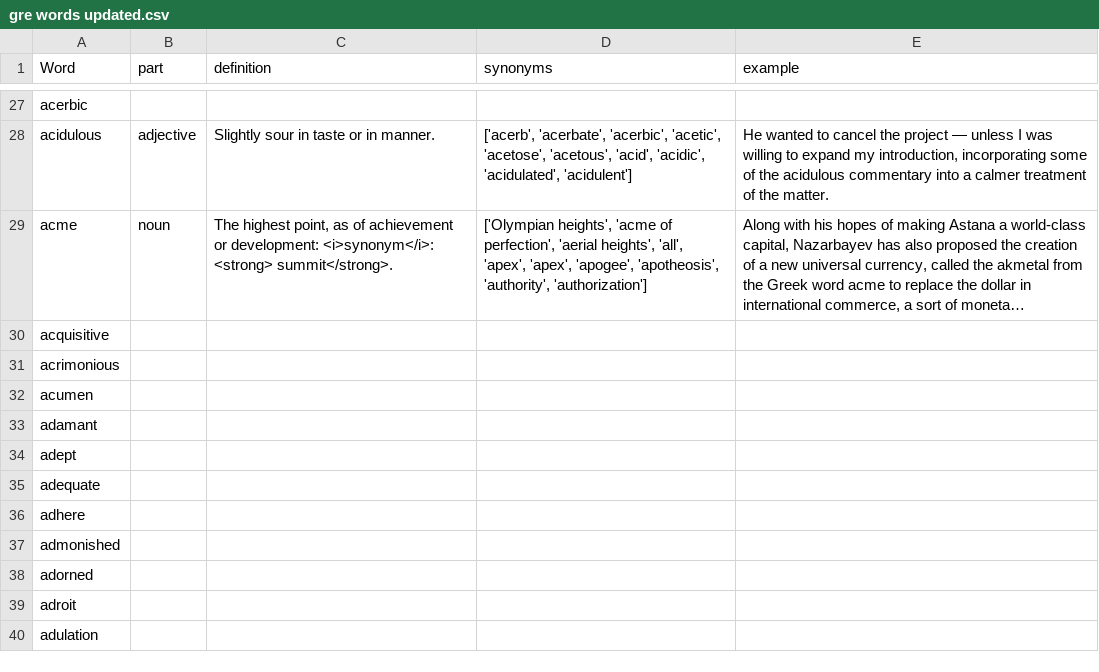
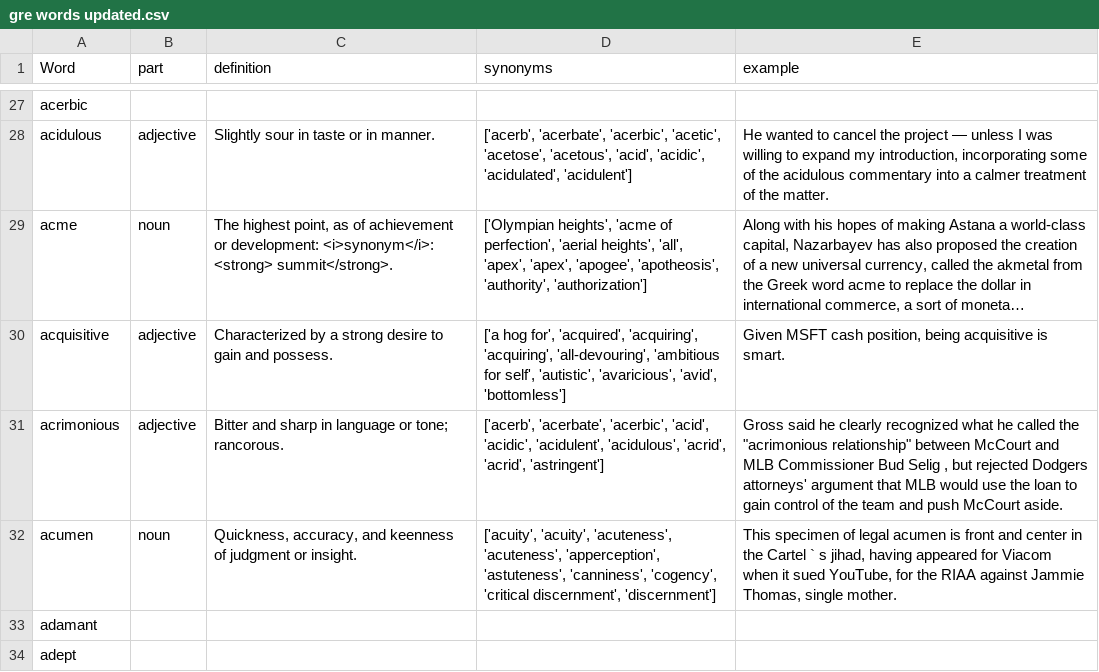
Before and after one commit to denn1sraj/wordnik-gre-lookup, a CSV file: Output/gre words updated.csv, drawn as a sheet; only a part is shown, gaps mark what is left out; the shorter side is filled out with more unchanged rows; long unchanged cells end in …; the diff names each change by its address in the sheet, - before the commit and + after, or states it on an @@ line.

```diff
--- a/Output/gre words updated.csv
+++ b/Output/gre words updated.csv
-B30:B31 (part): (empty)
+B30:B31 (part): adjective
-C30 (definition): (empty)
+C30 (definition): Characterized by a strong desire to gain and possess.
-D30 (synonyms): (empty)
+D30 (synonyms): ['a hog for', 'acquired', 'acquiring', 'acquiring', 'all-devouring', 'ambitious for self', 'autistic', 'avaricious', 'avid', 'bottomless']
-E30 (example): (empty)
+E30 (example): Given MSFT cash position, being acquisitive is smart.
-C31 (definition): (empty)
+C31 (definition): Bitter and sharp in language or tone; rancorous.
-D31 (synonyms): (empty)
+D31 (synonyms): ['acerb', 'acerbate', 'acerbic', 'acid', 'acidic', 'acidulent', 'acidulous', 'acrid', 'acrid', 'astringent']
-E31 (example): (empty)
+E31 (example): Gross said he clearly recognized what he called the "acrimonious relationship" between McCourt and MLB Commissioner Bud Selig , but rejected Dodgers attorneys' argument that MLB would use the loan to gain control of the team and push McCourt aside.
-B32 (part): (empty)
+B32 (part): noun
-C32 (definition): (empty)
+C32 (definition): Quickness, accuracy, and keenness of judgment or insight.
-D32 (synonyms): (empty)
+D32 (synonyms): ['acuity', 'acuity', 'acuteness', 'acuteness', 'apperception', 'astuteness', 'canniness', 'cogency', 'critical discernment', 'discernment']
-E32 (example): (empty)
+E32 (example): This specimen of legal acumen is front and center in the Cartel ` s jihad, having appeared for Viacom when it sued YouTube, for the RIAA against Jammie Thomas, single mother.
```
Also changed, not shown: 1 other file.
